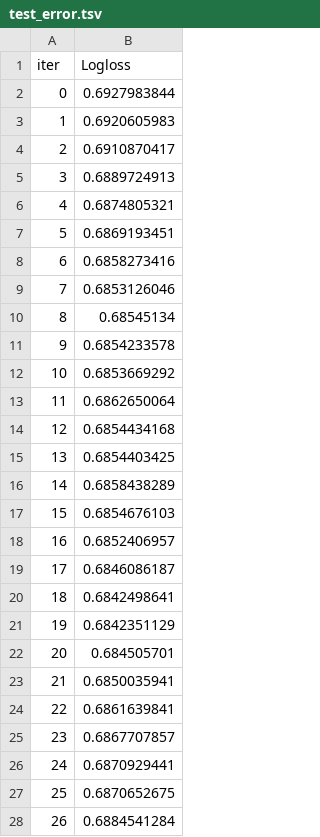
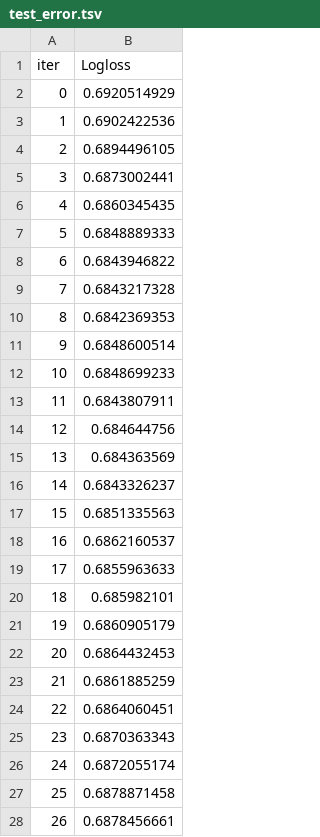
Before and after one commit to sjh146/analyist_dd, a TSV file: services/xgboost-ml/catboost_info/test_error.tsv, drawn as a sheet; only a part is shown; the diff covers the shown part only.

```diff
--- a/services/xgboost-ml/catboost_info/test_error.tsv
+++ b/services/xgboost-ml/catboost_info/test_error.tsv
@@ -1,28 +1,28 @@
 iter	Logloss
-0	0.6927983844
-1	0.6920605983
-2	0.6910870417
-3	0.6889724913
-4	0.6874805321
-5	0.6869193451
-6	0.6858273416
-7	0.6853126046
-8	0.68545134
-9	0.6854233578
-10	0.6853669292
-11	0.6862650064
-12	0.6854434168
-13	0.6854403425
-14	0.6858438289
-15	0.6854676103
-16	0.6852406957
-17	0.6846086187
-18	0.6842498641
-19	0.6842351129
-20	0.684505701
-21	0.6850035941
-22	0.6861639841
-23	0.6867707857
-24	0.6870929441
-25	0.6870652675
-26	0.6884541284
+0	0.6920514929
+1	0.6902422536
+2	0.6894496105
+3	0.6873002441
+4	0.6860345435
+5	0.6848889333
+6	0.6843946822
+7	0.6843217328
+8	0.6842369353
+9	0.6848600514
+10	0.6848699233
+11	0.6843807911
+12	0.684644756
+13	0.684363569
+14	0.6843326237
+15	0.6851335563
+16	0.6862160537
+17	0.6855963633
+18	0.685982101
+19	0.6860905179
+20	0.6864432453
+21	0.6861885259
+22	0.6864060451
+23	0.6870363343
+24	0.6872055174
+25	0.6878871458
+26	0.6878456661
```
Also changed, not shown: 11 removed rows and 32 edited cells elsewhere in this file, services/xgboost-ml/catboost_info/learn_error.tsv, services/xgboost-ml/catboost_info/time_left.tsv, 14 other files.
